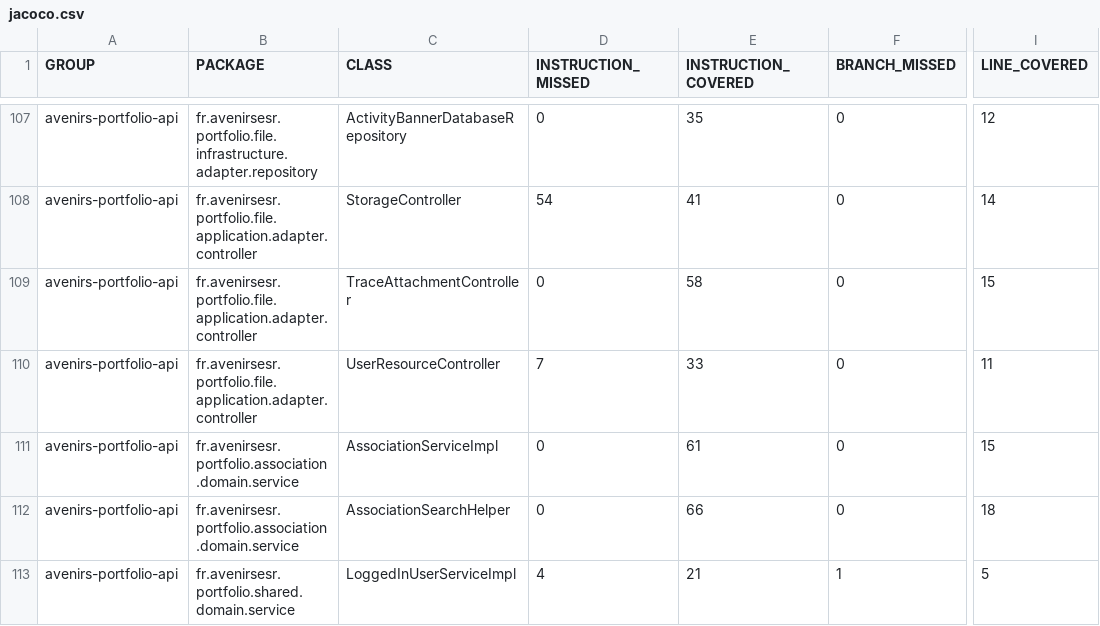
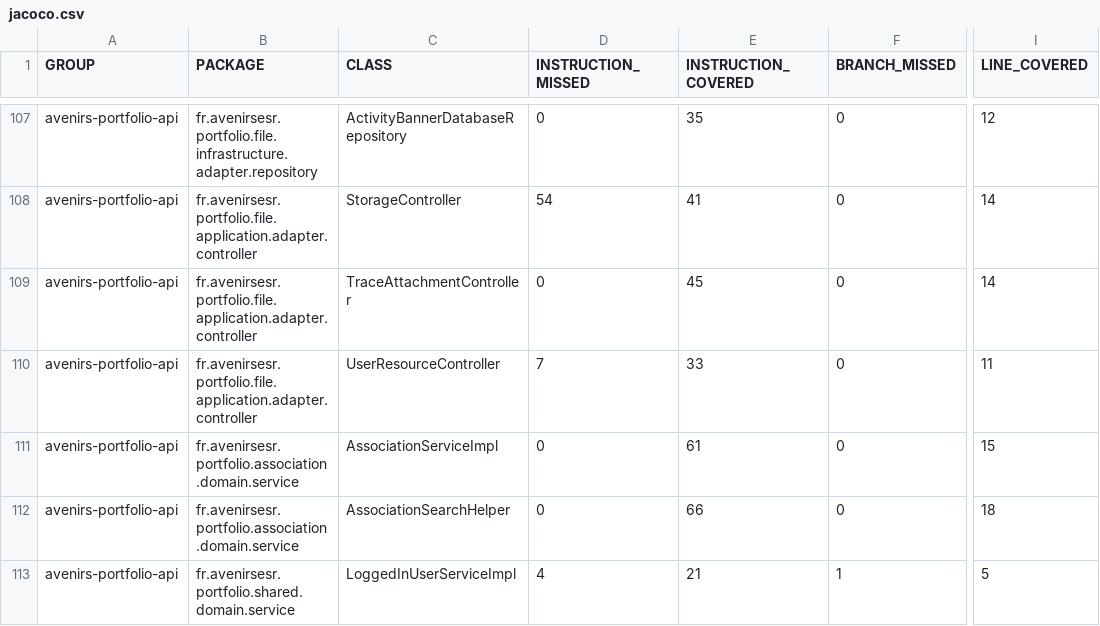
Before and after one commit to avenirs-esr/avenirs-portfolio-api, a CSV file: docs/jacoco-report/jacoco/jacoco.csv, drawn as a sheet; only a part is shown, gaps mark what is left out; the diff names each change by its address in the sheet, - before the commit and + after, or states it on an @@ line.

```diff
--- a/docs/jacoco-report/jacoco/jacoco.csv
+++ b/docs/jacoco-report/jacoco/jacoco.csv
-E109 (INSTRUCTION_COVERED): 58
+E109 (INSTRUCTION_COVERED): 45
-I109 (LINE_COVERED): 15
+I109 (LINE_COVERED): 14
```
Also changed, not shown: 8 other files.
